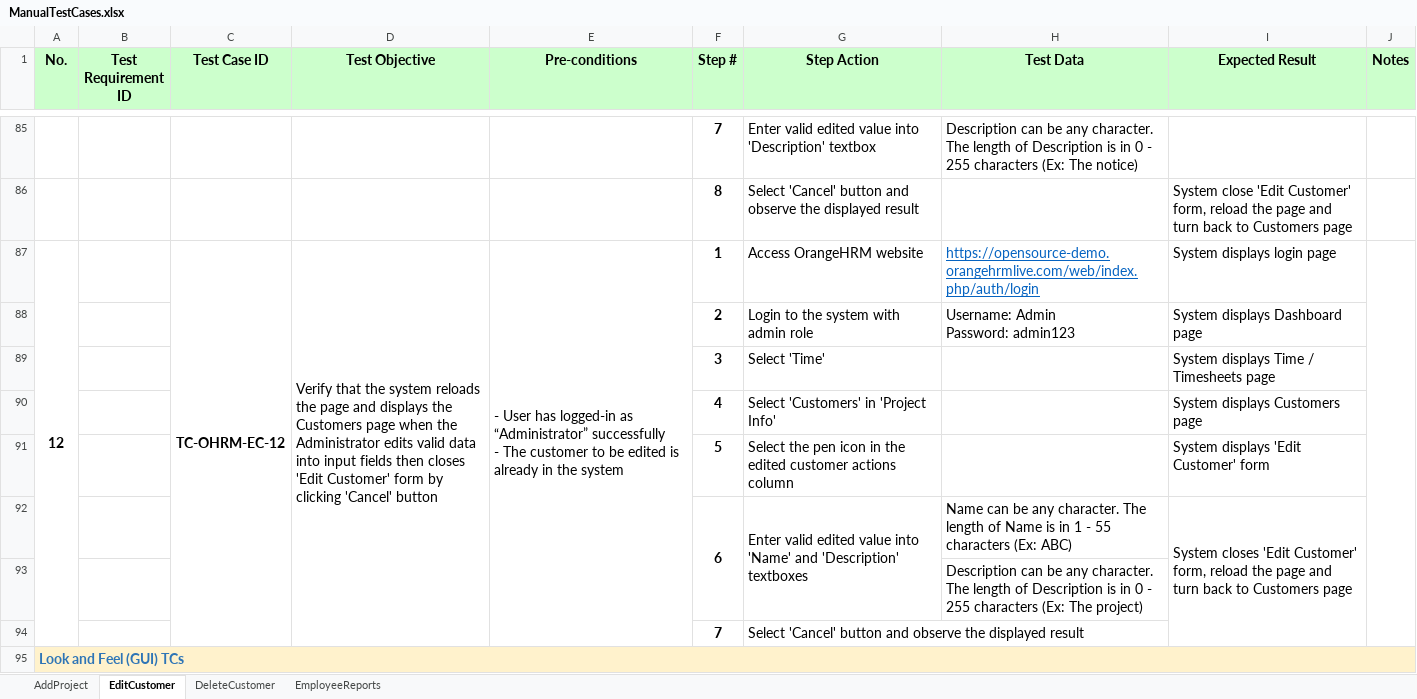
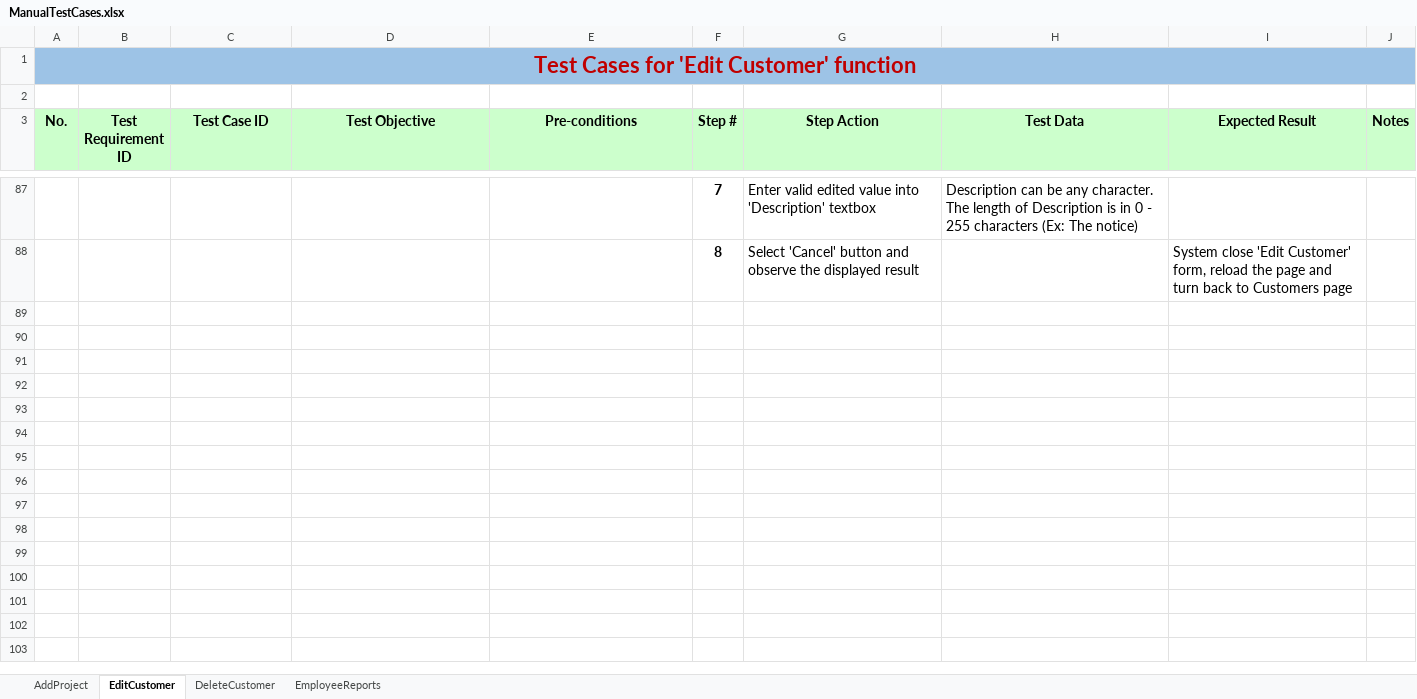
Before and after one commit to nhunghatuyet1112/automation-test-group1, an Excel workbook: src/data/ManualTestCases.xlsx, sheet EditCustomer, drawn as a sheet; only a part is shown, gaps mark what is left out; values as stored, in another font and other column widths than the file's, no borders; removed rows and columns are numbered as before the commit, all else as after; ↵ is a line break in a cell; the diff covers the shown part only; the diff names each change by its address in the sheet, - before the commit and + after, or states it on an @@ line.

Commit message:
AutomationTest-FinalProject: 'Update Excel File'

```diff
--- a/src/data/ManualTestCases.xlsx (sheet EditCustomer)
+++ b/src/data/ManualTestCases.xlsx (sheet EditCustomer)
@@ row 95 moved to row 1: Test Cases for 'Edit Customer' function @@
+row 2: (empty)
-row 87: 12 |  | TC-OHRM-EC-12 | Verify that the system reloads the page and displays the Customers page when the Administrator edits valid data into input fields then closes 'Edit Customer' form by clicking 'Cancel' button | - User has logged-in as “Administrator” successfully ↵ - The customer to be edited is already in the system | 1 | Access OrangeHRM website | https://opensource-demo.orangehrmlive.com/web/index.php/auth/login | System displays login page
-row 88:  |  |  |  |  | 2 | Login to the system with admin role | Username: Admin ↵ Password: admin123 | System displays Dashboard page
-row 89:  |  |  |  |  | 3 | Select 'Time' |  | System displays Time / Timesheets page
-row 90:  |  |  |  |  | 4 | Select 'Customers' in 'Project Info' |  | System displays Customers page
-row 91:  |  |  |  |  | 5 | Select the pen icon in the edited customer actions column |  | System displays 'Edit Customer' form
-row 92:  |  |  |  |  | 6 | Enter valid edited value into 'Name' and 'Description' textboxes | Name can be any character. The length of Name is in 1 - 55 characters (Ex: ABC) | System closes 'Edit Customer' form, reload the page and turn back to Customers page
-row 93:  |  |  |  |  |  |  | Description can be any character. The length of Description is in 0 - 255 characters (Ex: The project)
-row 94:  |  |  |  |  | 7 | Select 'Cancel' button and observe the displayed result
```
Also changed, not shown: 69 removed rows elsewhere in this sheet, sheet EmployeeReports, src/data/TestData.xlsx.
